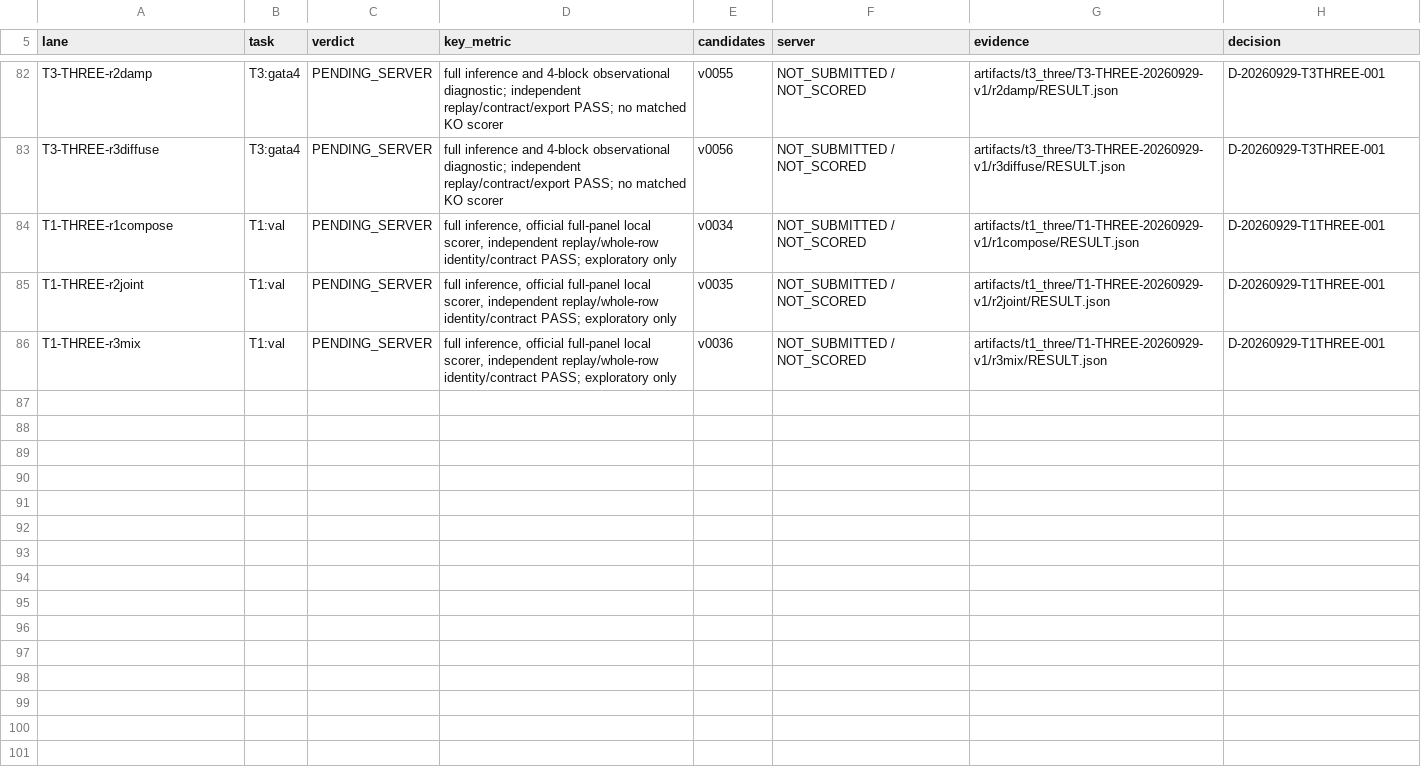
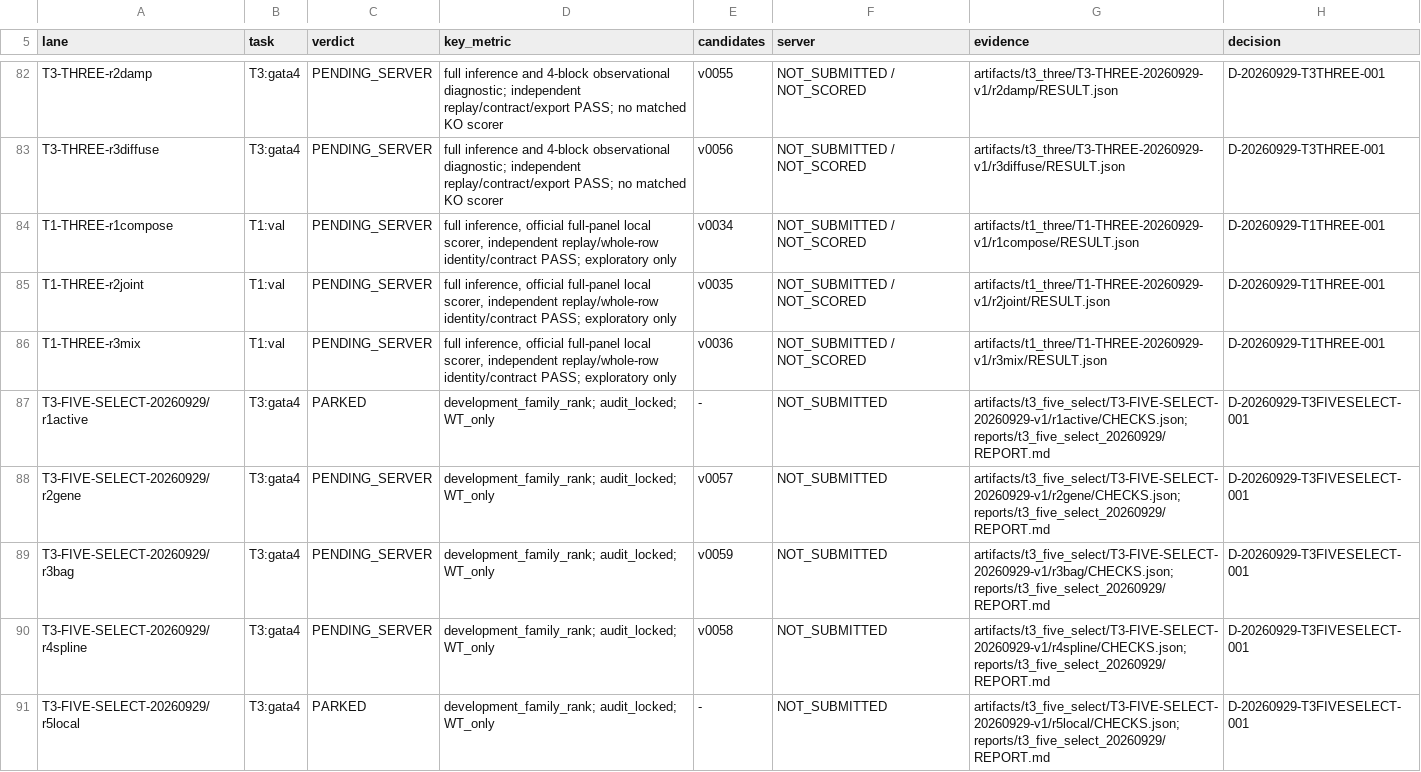
Before and after one commit to FreddieWho/014_virtualEmbryo, a TSV file: reports/LANE_VERDICTS.tsv, drawn as a sheet; only a part is shown, gaps mark what is left out.

Commit message:
T3: execute five routes and deliver three selected candidates

```diff
--- a/reports/LANE_VERDICTS.tsv
+++ b/reports/LANE_VERDICTS.tsv
@@ -86 +86,6 @@ T1-THREE-r2joint	T1:val	PENDING_SERVER	full inference, official full-panel local
 T1-THREE-r3mix	T1:val	PENDING_SERVER	full inference, official full-panel local scorer, independent replay/whole-row identity/contract PASS; exploratory only	v0036	NOT_SUBMITTED / NOT_SCORED	artifacts/t1_three/T1-THREE-20260929-v1/r3mix/RESULT.json	D-20260929-T1THREE-001
+T3-FIVE-SELECT-20260929/r1active	T3:gata4	PARKED	development_family_rank; audit_locked; WT_only	-	NOT_SUBMITTED	artifacts/t3_five_select/T3-FIVE-SELECT-20260929-v1/r1active/CHECKS.json; reports/t3_five_select_20260929/REPORT.md	D-20260929-T3FIVESELECT-001
+T3-FIVE-SELECT-20260929/r2gene	T3:gata4	PENDING_SERVER	development_family_rank; audit_locked; WT_only	v0057	NOT_SUBMITTED	artifacts/t3_five_select/T3-FIVE-SELECT-20260929-v1/r2gene/CHECKS.json; reports/t3_five_select_20260929/REPORT.md	D-20260929-T3FIVESELECT-001
+T3-FIVE-SELECT-20260929/r3bag	T3:gata4	PENDING_SERVER	development_family_rank; audit_locked; WT_only	v0059	NOT_SUBMITTED	artifacts/t3_five_select/T3-FIVE-SELECT-20260929-v1/r3bag/CHECKS.json; reports/t3_five_select_20260929/REPORT.md	D-20260929-T3FIVESELECT-001
+T3-FIVE-SELECT-20260929/r4spline	T3:gata4	PENDING_SERVER	development_family_rank; audit_locked; WT_only	v0058	NOT_SUBMITTED	artifacts/t3_five_select/T3-FIVE-SELECT-20260929-v1/r4spline/CHECKS.json; reports/t3_five_select_20260929/REPORT.md	D-20260929-T3FIVESELECT-001
+T3-FIVE-SELECT-20260929/r5local	T3:gata4	PARKED	development_family_rank; audit_locked; WT_only	-	NOT_SUBMITTED	artifacts/t3_five_select/T3-FIVE-SELECT-20260929-v1/r5local/CHECKS.json; reports/t3_five_select_20260929/REPORT.md	D-20260929-T3FIVESELECT-001
```
Also changed, not shown: submissions/INDEX.tsv, 24 other files.
